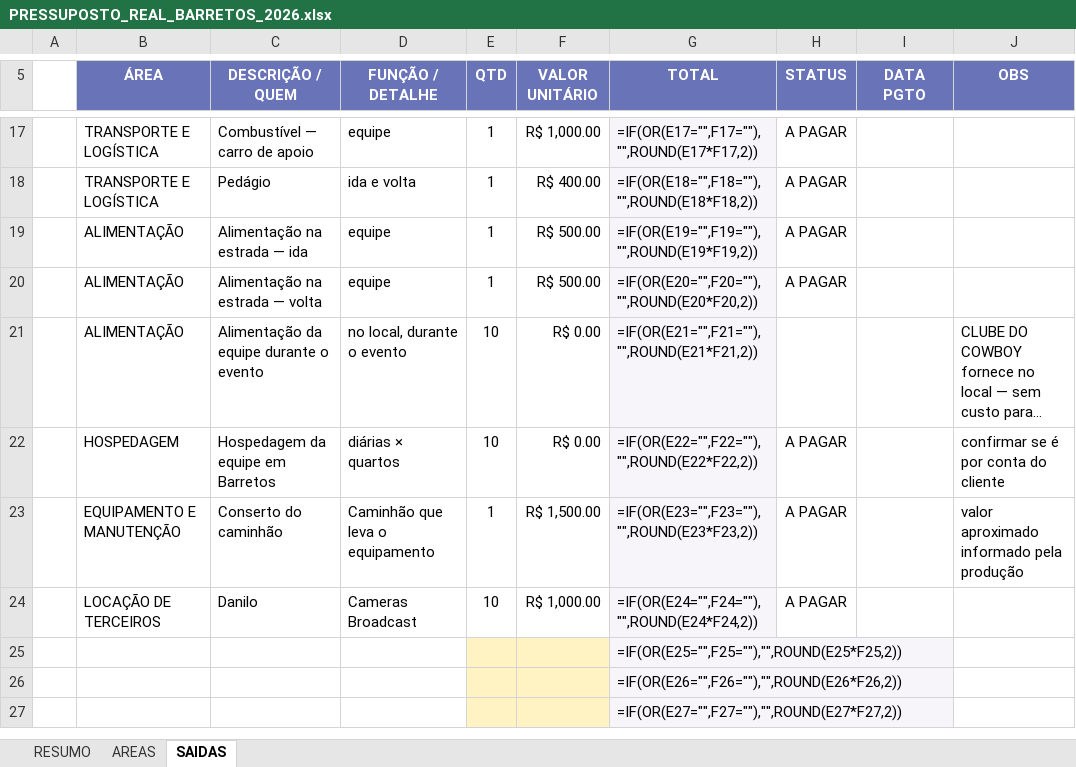
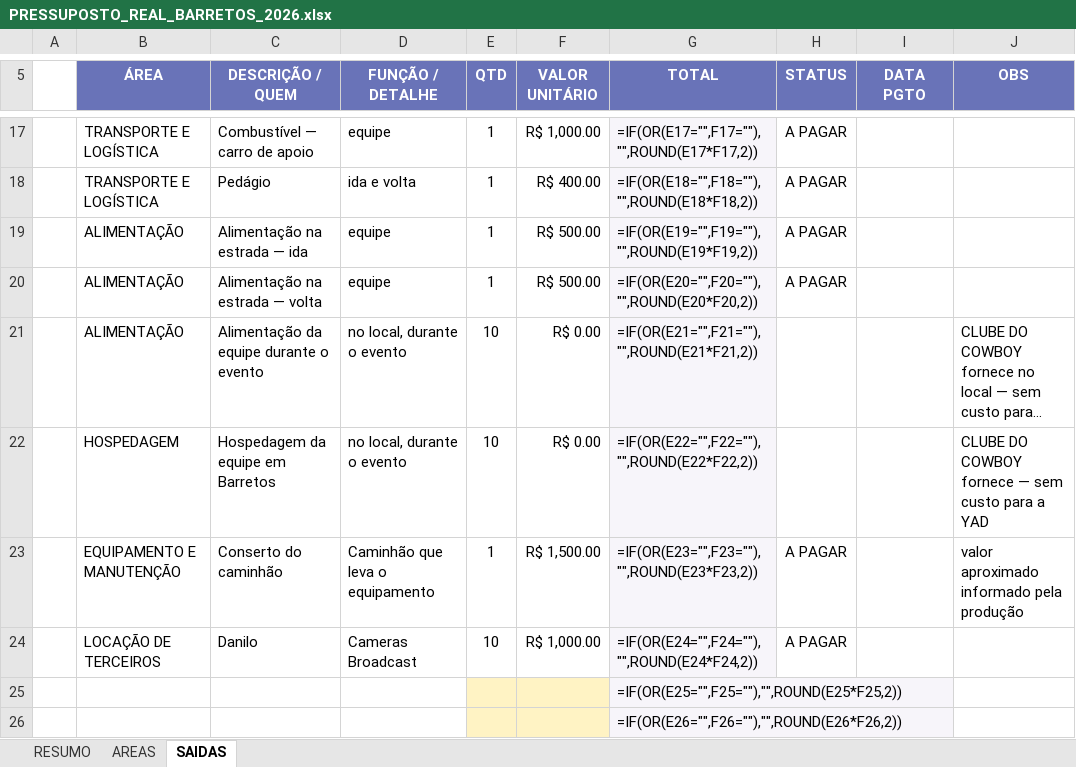
Before and after one commit to yadfilmes/yad-brain, an Excel workbook: producao/pressupostos/PRESSUPOSTO_REAL_BARRETOS_2026.xlsx, sheet SAIDAS, drawn as a sheet; only a part is shown, gaps mark what is left out; the shorter side is filled out with more unchanged rows; long unchanged cells end in …; values as stored, in another font and other column widths than the file's, no borders; formulas without a stored value are shown as written; charts and pictures not drawn; the diff names each change by its address in the sheet, - before the commit and + after, or states it on an @@ line.

```diff
--- a/producao/pressupostos/PRESSUPOSTO_REAL_BARRETOS_2026.xlsx (sheet SAIDAS)
+++ b/producao/pressupostos/PRESSUPOSTO_REAL_BARRETOS_2026.xlsx (sheet SAIDAS)
-D22 (FUNÇÃO / DETALHE): diárias × quartos
+D22 (FUNÇÃO / DETALHE): no local, durante o evento
-H22 (STATUS): A PAGAR
+H22 (STATUS): (empty)
-J22 (OBS): confirmar se é por conta do cliente
+J22 (OBS): CLUBE DO COWBOY fornece — sem custo para a YAD
```
Also changed, not shown: sheet RESUMO, 2 other files.
